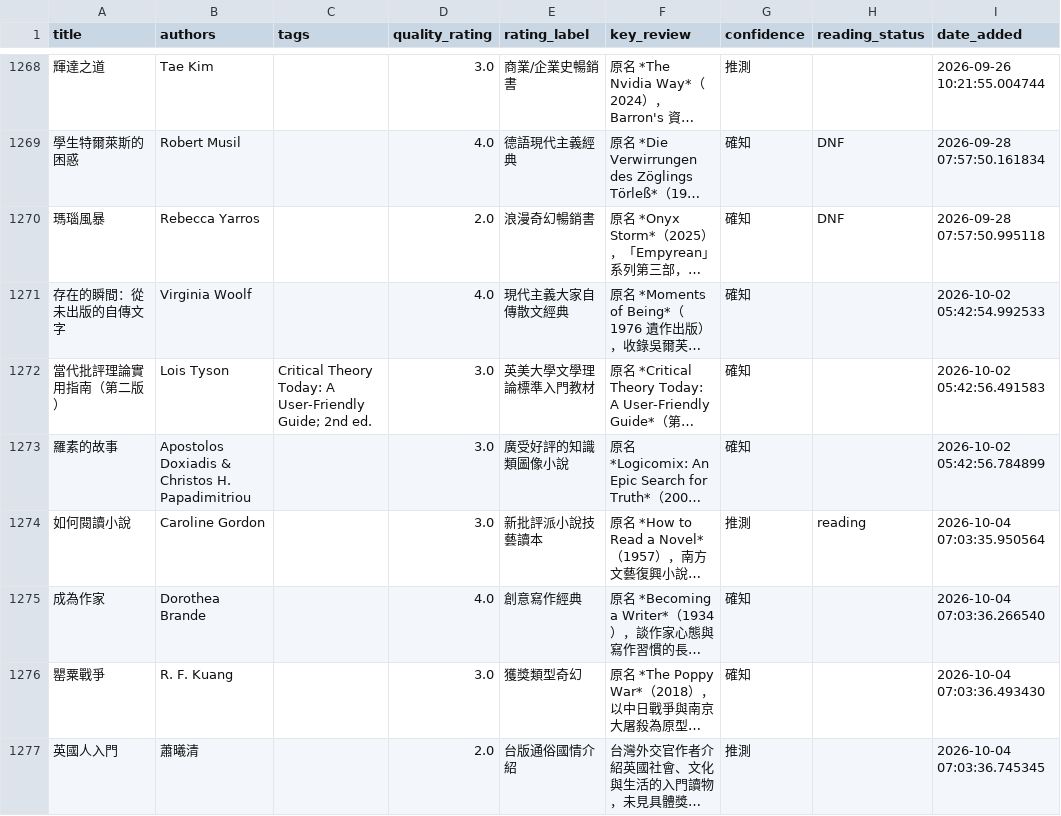
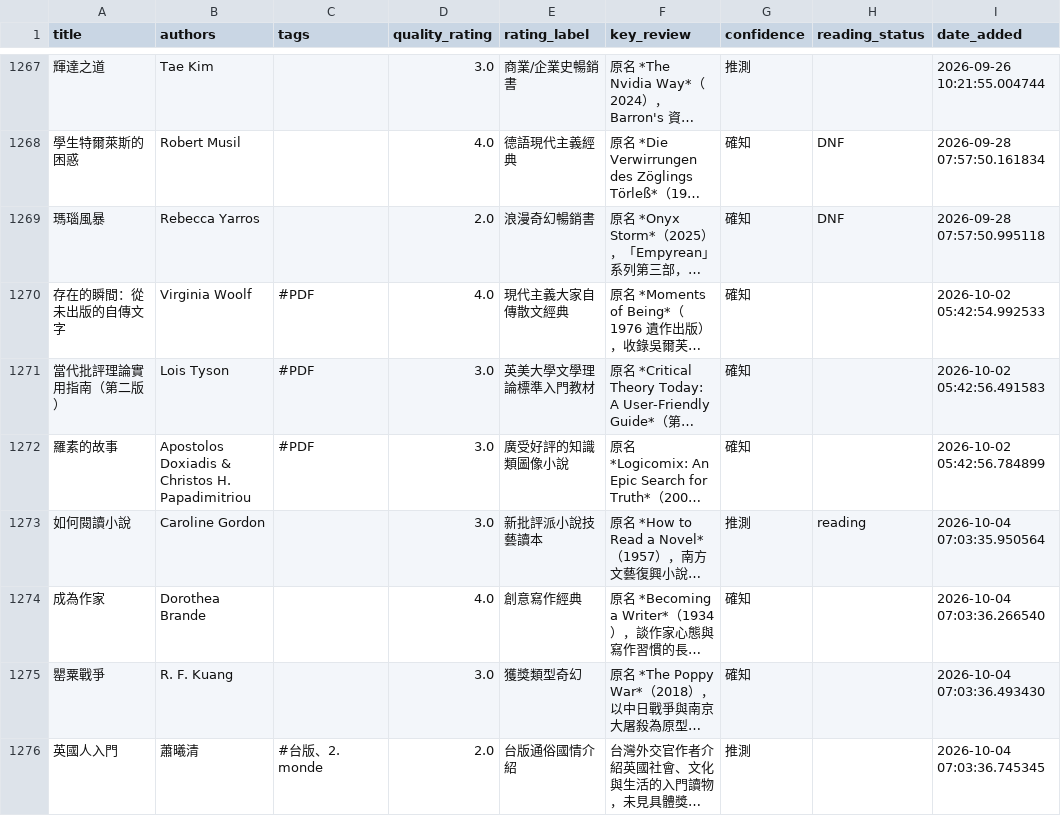
Before and after one commit to kyechen13/calibre-dashboard, a CSV file: library_for_ai.csv, drawn as a sheet; only a part is shown, gaps mark what is left out; long unchanged cells end in …; addresses are those after the commit; the diff covers the shown part only; the diff names each change by its address in the sheet, - before the commit and + after, or states it on an @@ line.

```diff
--- a/library_for_ai.csv
+++ b/library_for_ai.csv
-C1270 (tags): (empty)
+C1270 (tags): #PDF
-C1271 (tags): Critical Theory Today: A User-Friendly Guide; 2nd ed.
+C1271 (tags): #PDF
-C1272 (tags): (empty)
+C1272 (tags): #PDF
-C1276 (tags): (empty)
+C1276 (tags): #台版、2. monde
```
Also changed, not shown: 7 added rows, 5 removed rows and 41 edited cells elsewhere in this file, 8 other files.
